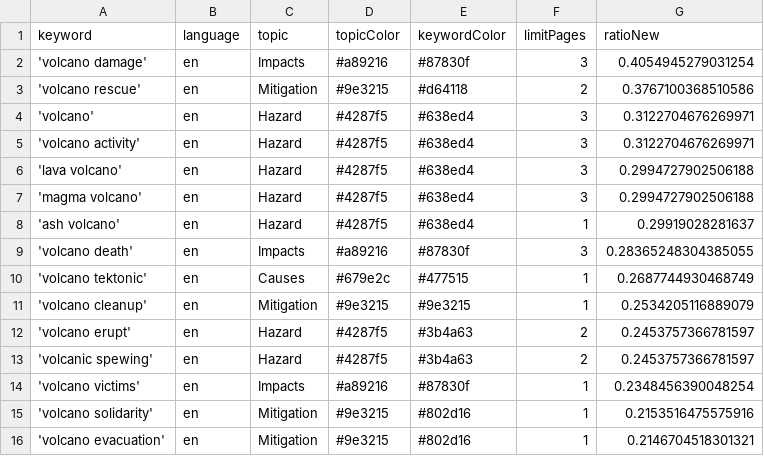
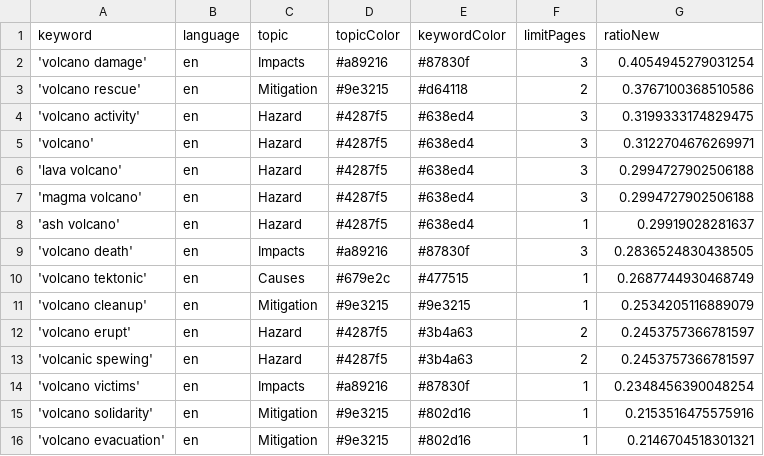
Before and after one commit to paulski99-news/volcanoIsComing, a CSV file: keywords.csv, drawn as a sheet.

```diff
--- a/keywords.csv
+++ b/keywords.csv
@@ -3,4 +3,4 @@ keyword,language,topic,topicColor,keywordColor,limitPages,ratioNew
 'volcano rescue',en,Mitigation,#9e3215,#d64118,2,0.3767100368510586
+'volcano activity',en,Hazard,#4287f5,#638ed4,3,0.3199333174829475
 'volcano',en,Hazard,#4287f5,#638ed4,3,0.3122704676269971
-'volcano activity',en,Hazard,#4287f5,#638ed4,3,0.3122704676269971
 'lava volcano',en,Hazard,#4287f5,#638ed4,3,0.2994727902506188
@@ -8,3 +8,3 @@ keyword,language,topic,topicColor,keywordColor,limitPages,ratioNew
 'ash volcano',en,Hazard,#4287f5,#638ed4,1,0.29919028281637
-'volcano death',en,Impacts,#a89216,#87830f,3,0.28365248304385055
+'volcano death',en,Impacts,#a89216,#87830f,3,0.2836524830438505
 'volcano tektonic',en,Causes,#679e2c,#477515,1,0.2687744930468749
```
Also changed, not shown: csv/news_2025_01.csv, csv/news_2025_02.csv.
